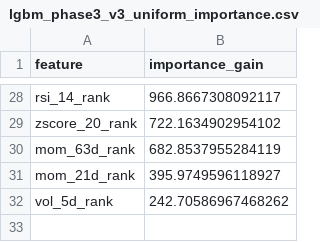
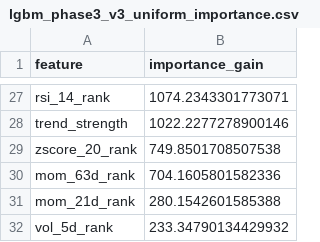
Before and after one commit to wansoo88/recostock, a CSV file: models/weights/lgbm_phase3_v3_uniform_importance.csv, drawn as a sheet; only a part is shown, gaps mark what is left out; addresses are those after the commit; the diff covers the shown part only; the diff names each change by its address in the sheet, - before the commit and + after, or states it on an @@ line.

```diff
--- a/models/weights/lgbm_phase3_v3_uniform_importance.csv
+++ b/models/weights/lgbm_phase3_v3_uniform_importance.csv
-B27 (importance_gain): 966.8667308092117
+B27 (importance_gain): 1074.2343301773071
+row 28: trend_strength | 1022.2277278900146
-B29 (importance_gain): 722.1634902954102
+B29 (importance_gain): 749.8501708507538
-B30 (importance_gain): 682.8537955284119
+B30 (importance_gain): 704.1605801582336
-B31 (importance_gain): 395.9749596118927
+B31 (importance_gain): 280.1542601585388
-B32 (importance_gain): 242.70586967468262
+B32 (importance_gain): 233.34790134429932
```
Also changed, not shown: 9 added rows, 10 removed rows and 16 edited cells elsewhere in this file, 2 other files.
